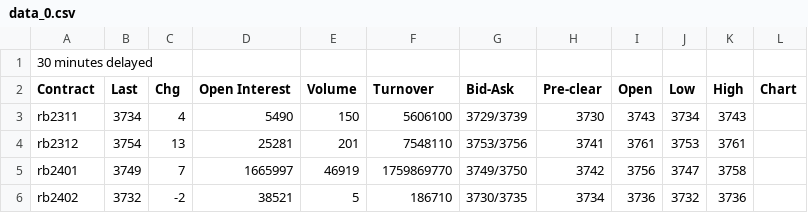
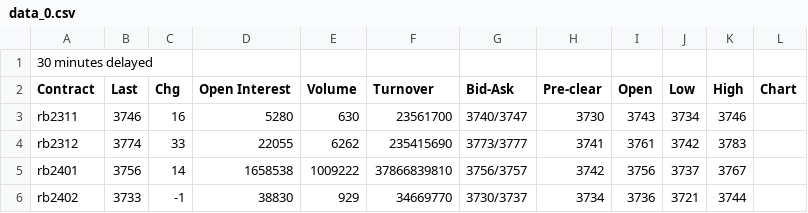
Before and after one commit to 2uanDM/Learn-Scrapy, a CSV file: download/shfe/data_0.csv, drawn as a sheet; only a part is shown; the diff covers the shown part only.

```diff
--- a/download/shfe/data_0.csv
+++ b/download/shfe/data_0.csv
@@ -2,5 +2,5 @@
 Contract,Last,Chg,Open Interest,Volume,Turnover,Bid-Ask,Pre-clear,Open,Low,High,Chart
-rb2311,3734,4,5490,150,5606100,3729/3739,3730,3743,3734,3743,
-rb2312,3754,13,25281,201,7548110,3753/3756,3741,3761,3753,3761,
-rb2401,3749,7,1665997,46919,1759869770,3749/3750,3742,3756,3747,3758,
-rb2402,3732,-2,38521,5,186710,3730/3735,3734,3736,3732,3736,
+rb2311,3746,16,5280,630,23561700,3740/3747,3730,3743,3734,3746,
+rb2312,3774,33,22055,6262,235415690,3773/3777,3741,3761,3742,3783,
+rb2401,3756,14,1658538,1009222,37866839810,3756/3757,3742,3756,3737,3767,
+rb2402,3733,-1,38830,929,34669770,3730/3737,3734,3736,3721,3744,
```
Also changed, not shown: 61 edited cells elsewhere in this file, download/shfe/data_1.csv, download/shfe/data_2.csv, 3 other files.
